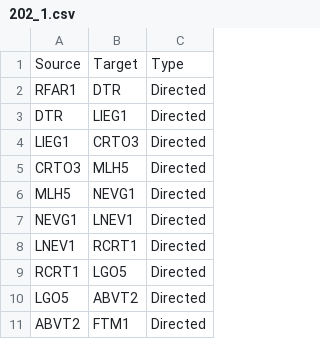
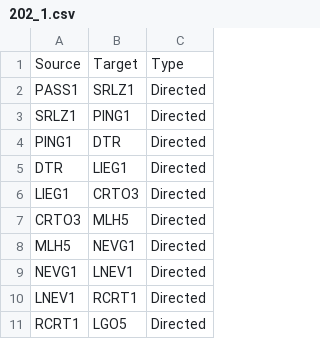
Before and after one commit to DBogas/IIC, a CSV file: gephi_src/lines/202_1.csv, drawn as a sheet; only a part is shown; the shorter side is filled out with more unchanged rows.

```diff
--- a/gephi_src/lines/202_1.csv
+++ b/gephi_src/lines/202_1.csv
@@ -1,3 +1,5 @@
 Source;Target;Type
-"RFAR1";"DTR";Directed
+"PASS1";"SRLZ1";Directed
+"SRLZ1";"PING1";Directed
+"PING1";"DTR";Directed
 "DTR";"LIEG1";Directed
```
Also changed, not shown: gephi_src/allEdges.csv, gephi_src/lines/202_0.csv, 29 other files.
